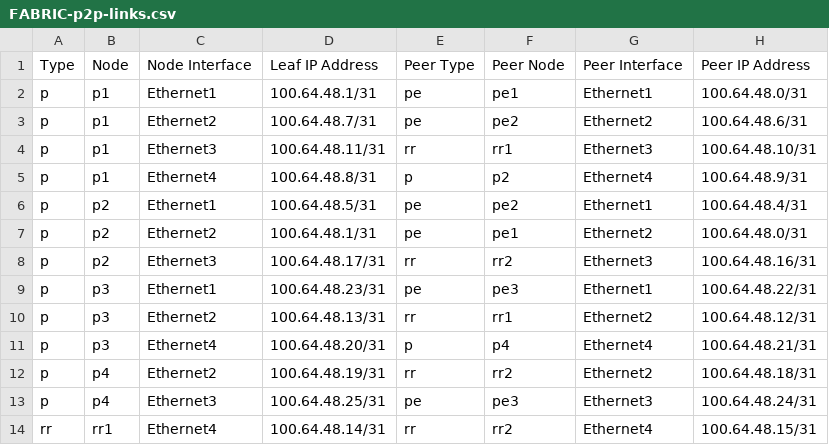
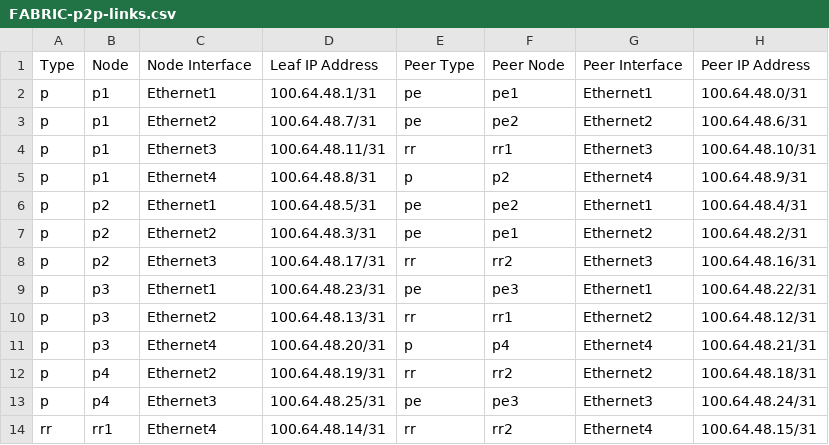
Before and after one commit to emilarista/avd-mpls-example, a CSV file: isis-ldp-ipvpn/documentation/fabric/FABRIC-p2p-links.csv, drawn as a sheet.

```diff
--- a/isis-ldp-ipvpn/documentation/fabric/FABRIC-p2p-links.csv
+++ b/isis-ldp-ipvpn/documentation/fabric/FABRIC-p2p-links.csv
@@ -6,3 +6,3 @@ p,p1,Ethernet4,100.64.48.8/31,p,p2,Ethernet4,100.64.48.9/31
 p,p2,Ethernet1,100.64.48.5/31,pe,pe2,Ethernet1,100.64.48.4/31
-p,p2,Ethernet2,100.64.48.1/31,pe,pe1,Ethernet2,100.64.48.0/31
+p,p2,Ethernet2,100.64.48.3/31,pe,pe1,Ethernet2,100.64.48.2/31
 p,p2,Ethernet3,100.64.48.17/31,rr,rr2,Ethernet3,100.64.48.16/31
```
Also changed, not shown: 39 other files.
